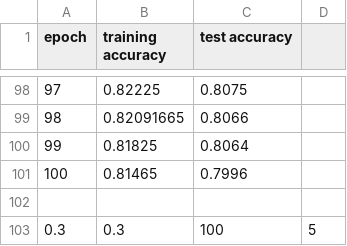
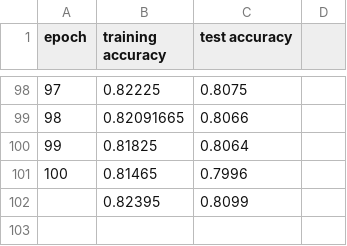
Before and after one commit to mikelane/CS541, a CSV file: Assignment_3/accuracies0.3-0.3-100-5.csv, drawn as a sheet; only a part is shown, gaps mark what is left out.

```diff
--- a/Assignment_3/accuracies0.3-0.3-100-5.csv
+++ b/Assignment_3/accuracies0.3-0.3-100-5.csv
@@ -101,3 +101,2 @@ epoch,training accuracy,test accuracy
 100,0.81465,0.7996
-
-0.3,0.3,100,5
+,0.82395,0.8099
```
Also changed, not shown: 4 other files.
